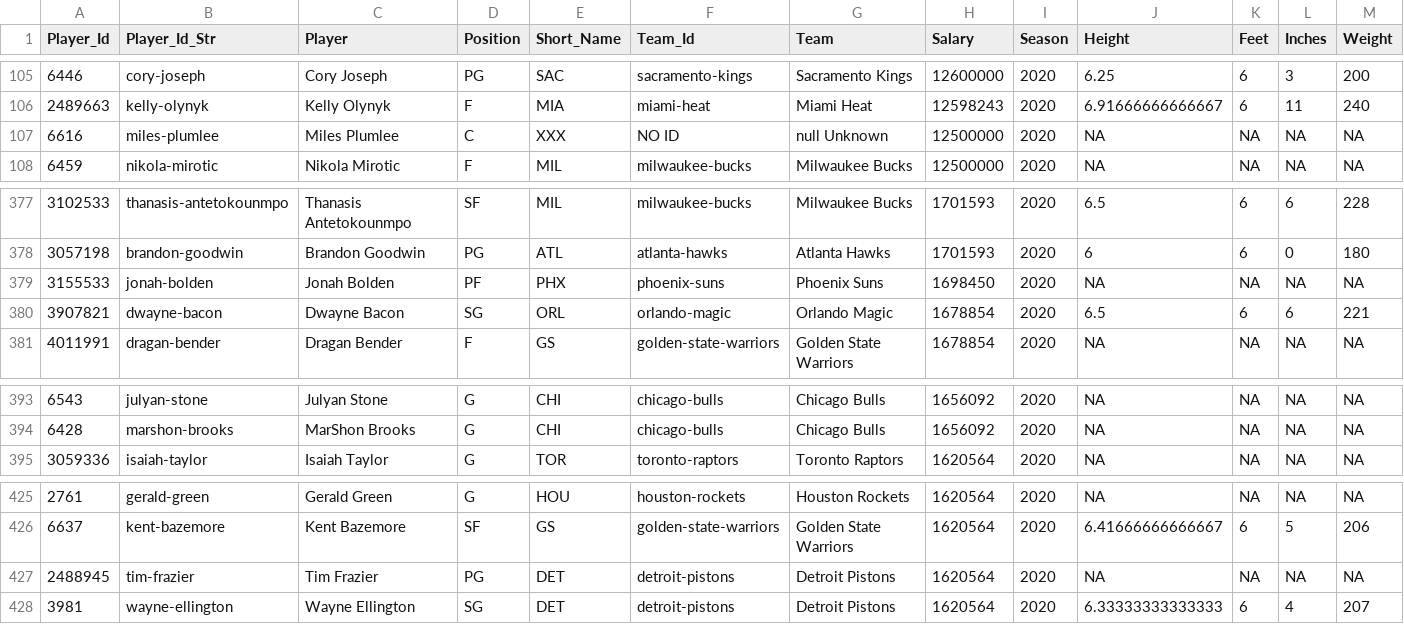
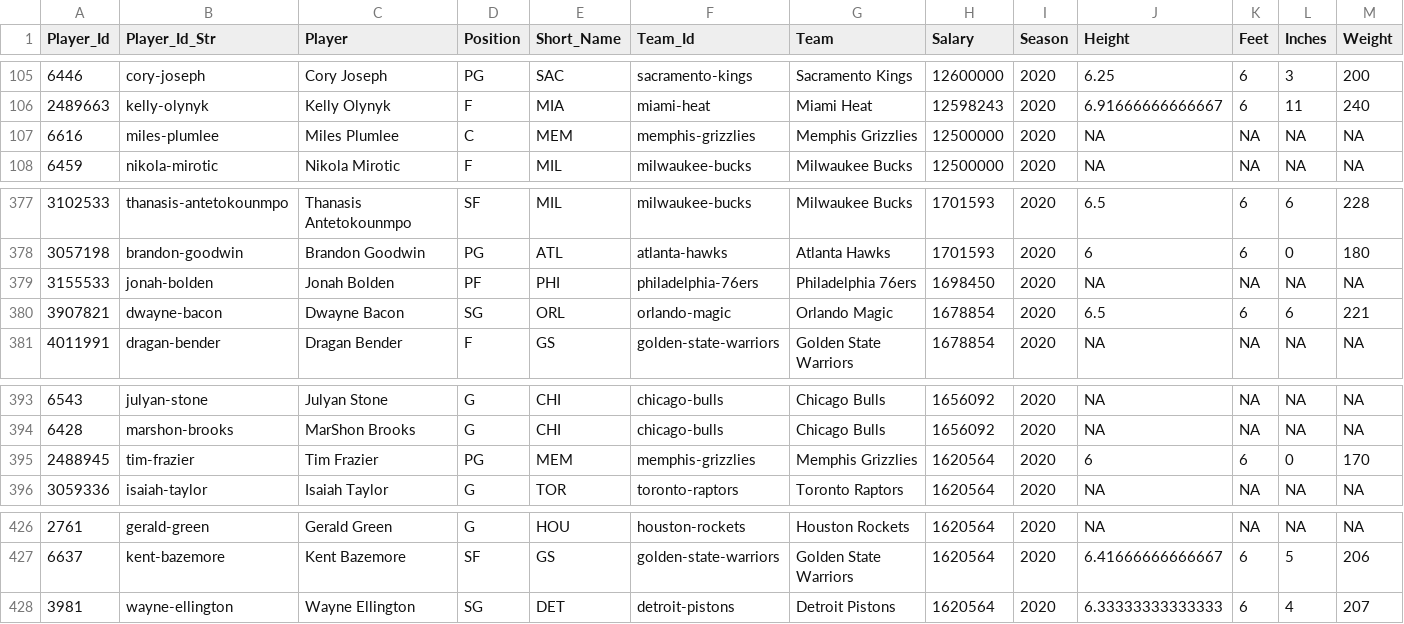
Before and after one commit to MattC137/Open_Data, a CSV file: Data/Sports/NBA/NBA_2021_Players.csv, drawn as a sheet; only a part is shown, gaps mark what is left out; removed rows and columns are numbered as before the commit, all else as after; rows hold the shown columns only; the diff names each change by its address in the sheet, - before the commit and + after, or states it on an @@ line.

```diff
--- a/Data/Sports/NBA/NBA_2021_Players.csv
+++ b/Data/Sports/NBA/NBA_2021_Players.csv
-E107 (Short_Name): XXX
+E107 (Short_Name): MEM
-F107 (Team_Id): NO ID
+F107 (Team_Id): memphis-grizzlies
-G107 (Team): null Unknown
+G107 (Team): Memphis Grizzlies
-E379 (Short_Name): PHX
+E379 (Short_Name): PHI
-F379 (Team_Id): phoenix-suns
+F379 (Team_Id): philadelphia-76ers
-G379 (Team): Phoenix Suns
+G379 (Team): Philadelphia 76ers
+row 395: 2488945 | tim-frazier | Tim Frazier | PG | MEM | memphis-grizzlies | Memphis Grizzlies | 1620564 | 2020 | 6 | 6 | 0 | 170
-row 427: 2488945 | tim-frazier | Tim Frazier | PG | DET | detroit-pistons | Detroit Pistons | 1620564 | 2020 | NA | NA | NA | NA
```
Also changed, not shown: Data/Sports/NBA/NBA_2021_Games.csv, 3 other files.
